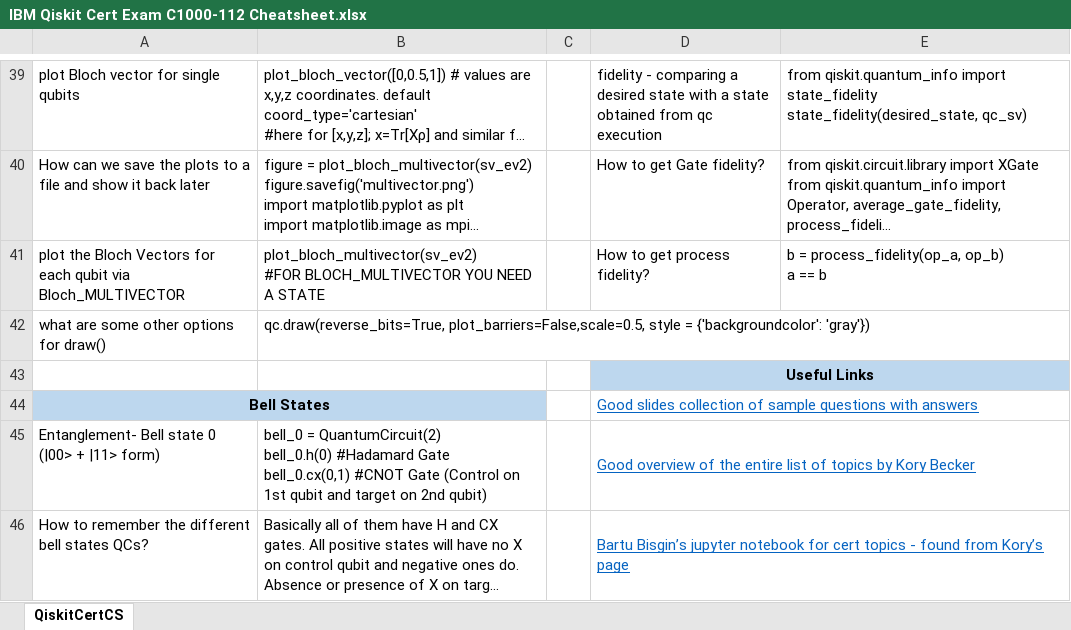
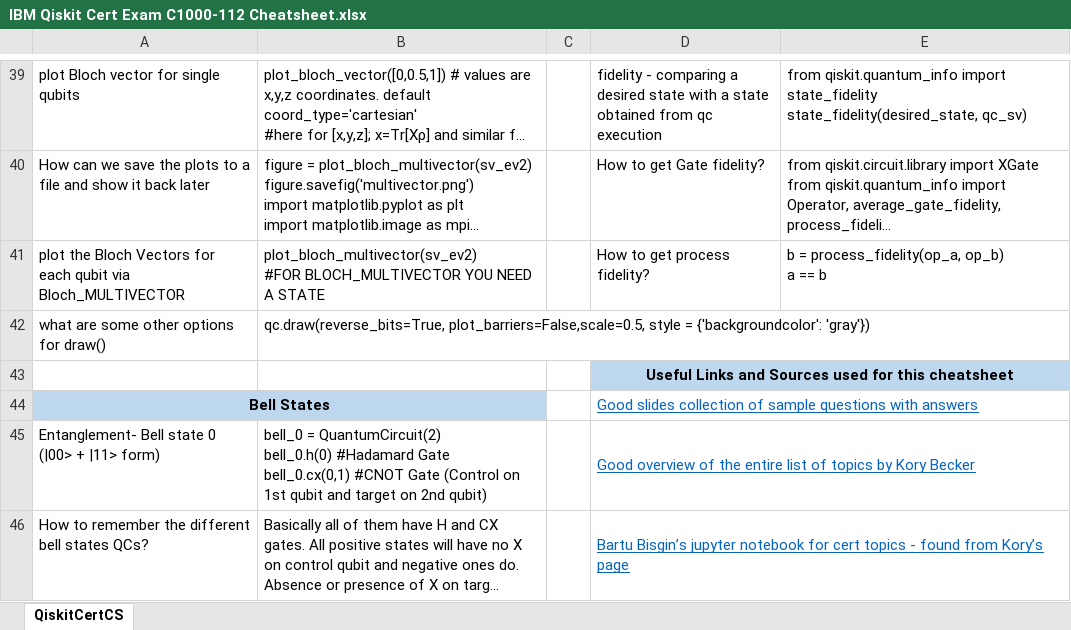
Before and after one commit to prabhakar-public/quantum-cheatsheets, an Excel workbook: IBM Qiskit Cert Exam C1000-112 Cheatsheet.xlsx, sheet QiskitCertCS, drawn as a sheet; only a part is shown, gaps mark what is left out; long unchanged cells end in …; values as stored, in another font and other column widths than the file's, no borders; the diff names each change by its address in the sheet, - before the commit and + after, or states it on an @@ line.

Commit message:
Attributing sources

```diff
--- a/IBM Qiskit Cert Exam C1000-112 Cheatsheet.xlsx (sheet QiskitCertCS)
+++ b/IBM Qiskit Cert Exam C1000-112 Cheatsheet.xlsx (sheet QiskitCertCS)
-D43: Useful Links
+D43: Useful Links and Sources used for this cheatsheet
```
